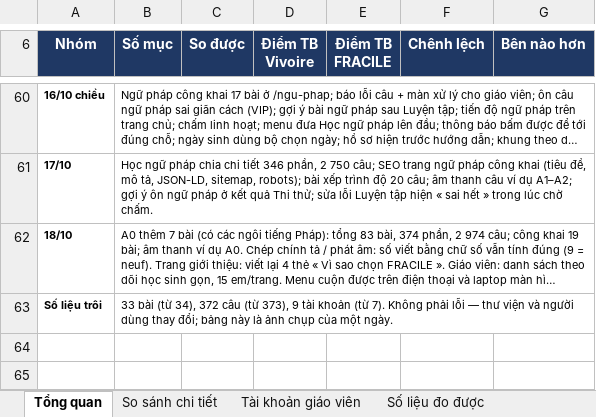
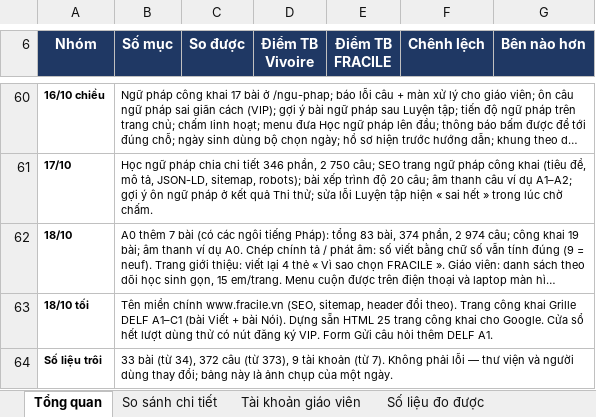
Before and after one commit to dhunff/ma-classe-de-francais, an Excel workbook: docs/so-sanh-vivoire-fracile.xlsx, sheet Tổng quan, drawn as a sheet; only a part is shown, gaps mark what is left out; long unchanged cells end in …; values as stored, in another font and other column widths than the file's, no borders; the diff names each change by its address in the sheet, - before the commit and + after, or states it on an @@ line.

```diff
--- a/docs/so-sanh-vivoire-fracile.xlsx (sheet Tổng quan)
+++ b/docs/so-sanh-vivoire-fracile.xlsx (sheet Tổng quan)
+row 63: 18/10 tối | Tên miền chính www.fracile.vn (SEO, sitemap, header đổi theo). Trang công khai Grille DELF A1–C1 (bài Viết + bài Nói). Dựng sẵn HTML 25 trang công khai cho Google. Cửa sổ hết lượt dùng thử có nút đăng ký VIP. Form Gửi câu hỏi thêm DELF A1.
```
Also changed, not shown: sheet So sánh chi tiết.
